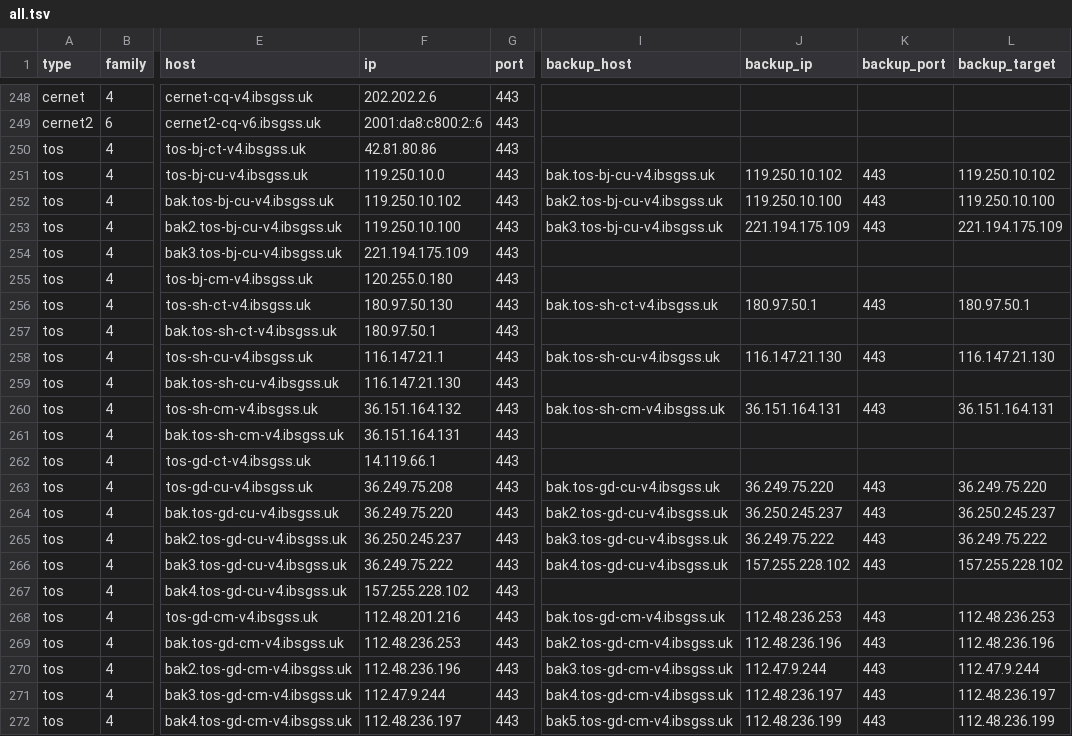
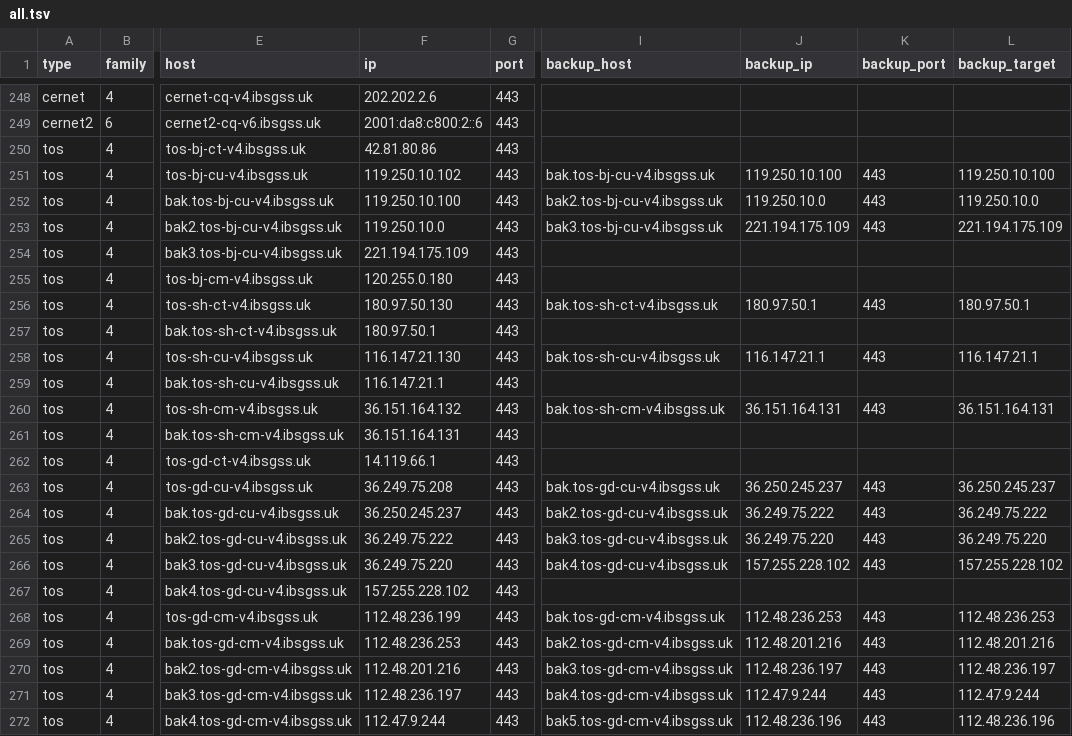
Before and after one commit to Tozward/TcpQuality, a TSV file: nodes/all.tsv, drawn as a sheet; only a part is shown, gaps mark what is left out; the diff covers the shown part only; the diff names each change by its address in the sheet, - before the commit and + after, or states it on an @@ line.

```diff
--- a/nodes/all.tsv
+++ b/nodes/all.tsv
-F251 (ip): 119.250.10.0
+F251 (ip): 119.250.10.102
-J251 (backup_ip): 119.250.10.102
+J251 (backup_ip): 119.250.10.100
-L251 (backup_target): 119.250.10.102
+L251 (backup_target): 119.250.10.100
-F252 (ip): 119.250.10.102
+F252 (ip): 119.250.10.100
-J252 (backup_ip): 119.250.10.100
+J252 (backup_ip): 119.250.10.0
-L252 (backup_target): 119.250.10.100
+L252 (backup_target): 119.250.10.0
-F253 (ip): 119.250.10.100
+F253 (ip): 119.250.10.0
-F258 (ip): 116.147.21.1
+F258 (ip): 116.147.21.130
-J258 (backup_ip): 116.147.21.130
+J258 (backup_ip): 116.147.21.1
-L258 (backup_target): 116.147.21.130
+L258 (backup_target): 116.147.21.1
-F259 (ip): 116.147.21.130
+F259 (ip): 116.147.21.1
-J263 (backup_ip): 36.249.75.220
+J263 (backup_ip): 36.250.245.237
-L263 (backup_target): 36.249.75.220
+L263 (backup_target): 36.250.245.237
-F264 (ip): 36.249.75.220
+F264 (ip): 36.250.245.237
-J264 (backup_ip): 36.250.245.237
+J264 (backup_ip): 36.249.75.222
-L264 (backup_target): 36.250.245.237
+L264 (backup_target): 36.249.75.222
-F265 (ip): 36.250.245.237
+F265 (ip): 36.249.75.222
-J265 (backup_ip): 36.249.75.222
+J265 (backup_ip): 36.249.75.220
-L265 (backup_target): 36.249.75.222
+L265 (backup_target): 36.249.75.220
-F266 (ip): 36.249.75.222
+F266 (ip): 36.249.75.220
-F268 (ip): 112.48.201.216
+F268 (ip): 112.48.236.199
-J269 (backup_ip): 112.48.236.196
+J269 (backup_ip): 112.48.201.216
-L269 (backup_target): 112.48.236.196
+L269 (backup_target): 112.48.201.216
-F270 (ip): 112.48.236.196
+F270 (ip): 112.48.201.216
-J270 (backup_ip): 112.47.9.244
+J270 (backup_ip): 112.48.236.197
-L270 (backup_target): 112.47.9.244
+L270 (backup_target): 112.48.236.197
-F271 (ip): 112.47.9.244
+F271 (ip): 112.48.236.197
-J271 (backup_ip): 112.48.236.197
+J271 (backup_ip): 112.47.9.244
-L271 (backup_target): 112.48.236.197
+L271 (backup_target): 112.47.9.244
-F272 (ip): 112.48.236.197
+F272 (ip): 112.47.9.244
-J272 (backup_ip): 112.48.236.199
+J272 (backup_ip): 112.48.236.196
-L272 (backup_target): 112.48.236.199
+L272 (backup_target): 112.48.236.196
```
Also changed, not shown: 1 added row and 63 edited cells elsewhere in this file, nodes/apple6.tsv, nodes/cdn.tsv, 4 other files.
